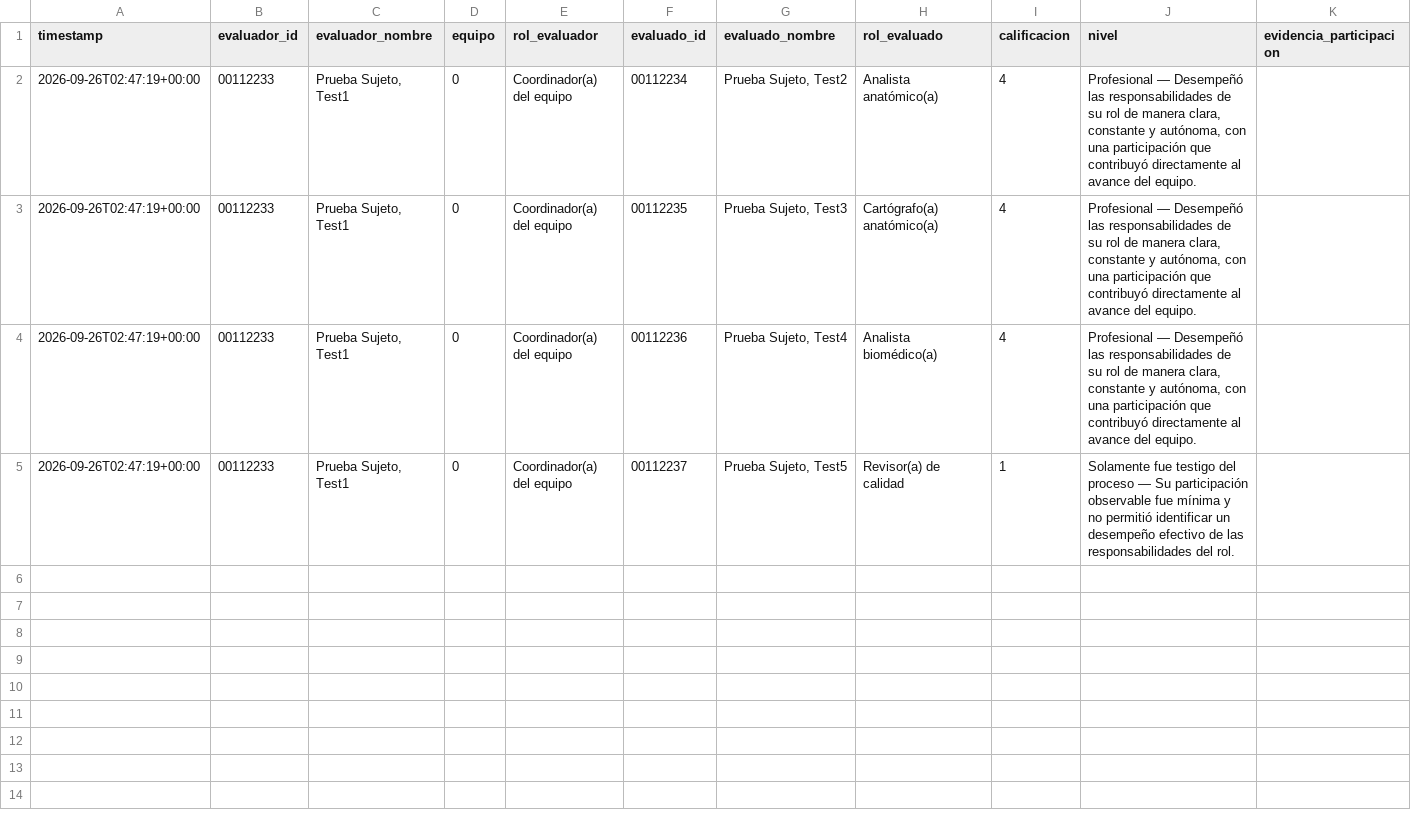
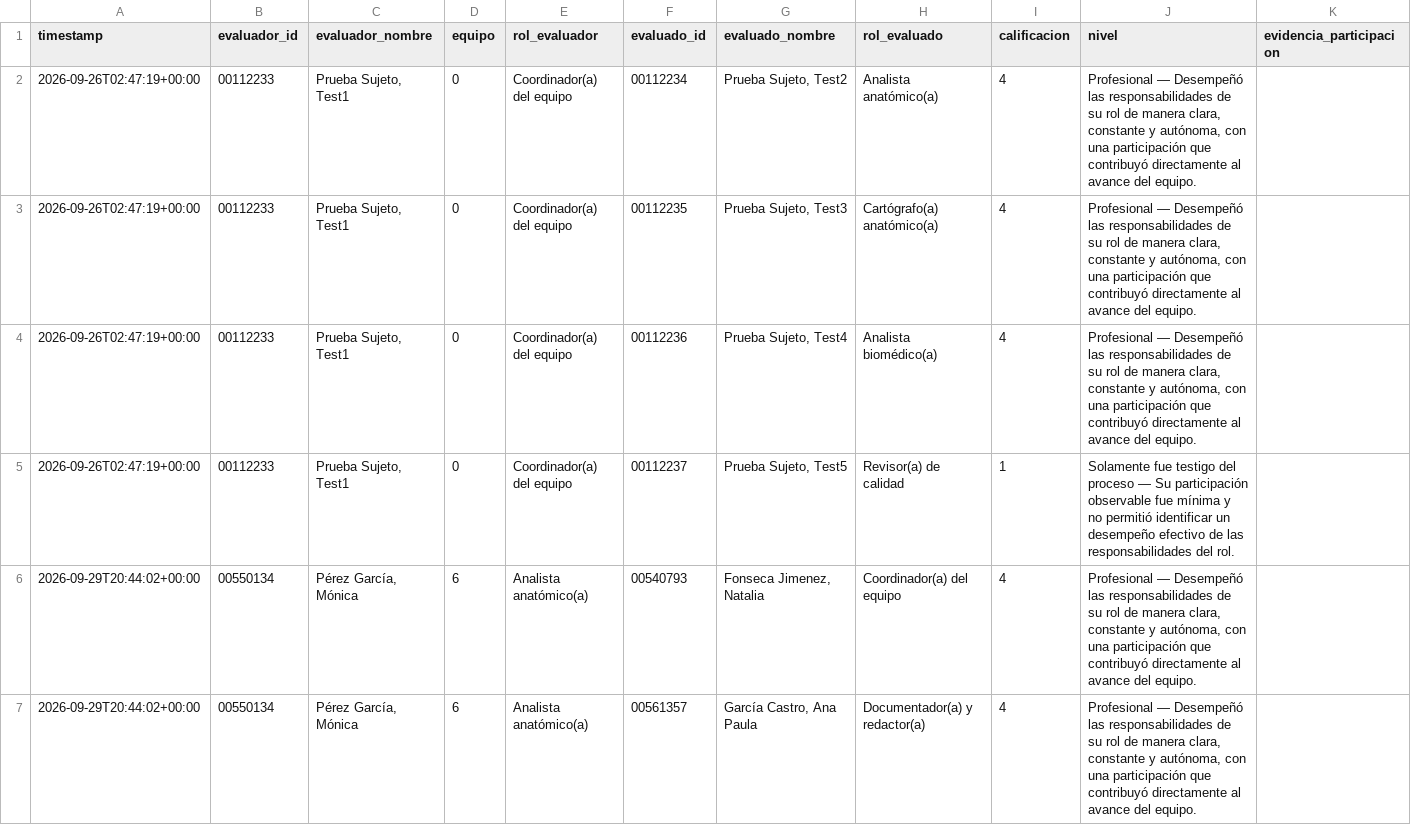
Before and after one commit to Alejandra-LozC/mision04, a CSV file: results.csv, drawn as a sheet; only a part is shown; rows hold the shown columns only; the diff covers the shown part only; the diff names each change by its address in the sheet, - before the commit and + after, or states it on an @@ line.

Commit message:
Misión 04: actualizar results.csv

```diff
--- a/results.csv
+++ b/results.csv
+row 6: 2026-09-29T20:44:02+00:00 | 00550134 | Pérez García, Mónica | 6 | Analista anatómico(a) | 00540793 | Fonseca Jimenez, Natalia | Coordinador(a) del equipo | 4 | Profesional — Desempeñó las responsabilidades de su rol de manera clara, constante y autónoma, con una participación que contribuyó directamente al avance del equipo.
+row 7: 2026-09-29T20:44:02+00:00 | 00550134 | Pérez García, Mónica | 6 | Analista anatómico(a) | 00561357 | García Castro, Ana Paula | Documentador(a) y redactor(a) | 4 | Profesional — Desempeñó las responsabilidades de su rol de manera clara, constante y autónoma, con una participación que contribuyó directamente al avance del equipo.
```
Also changed, not shown: 2 added rows elsewhere in this file.
